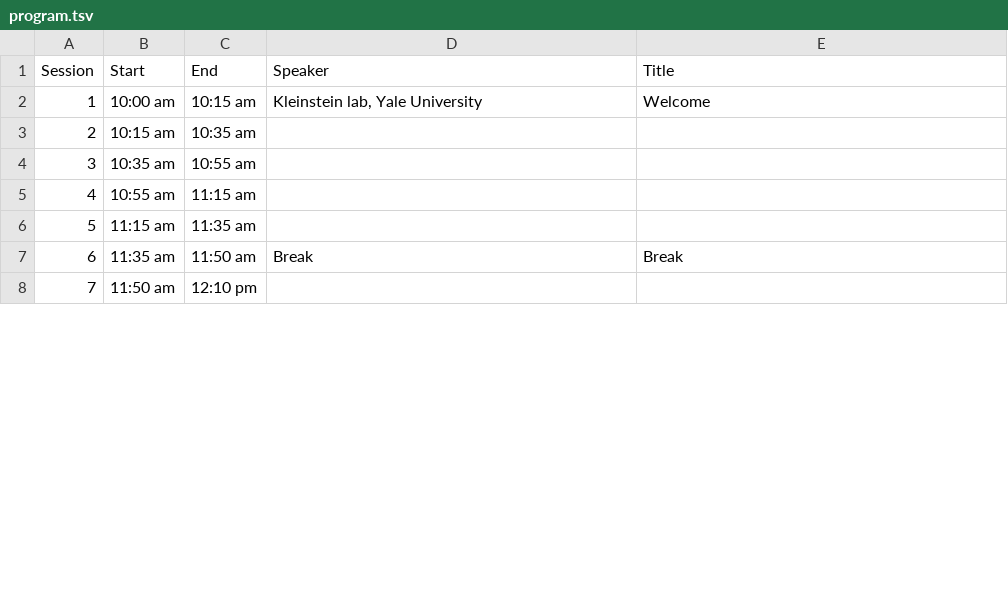
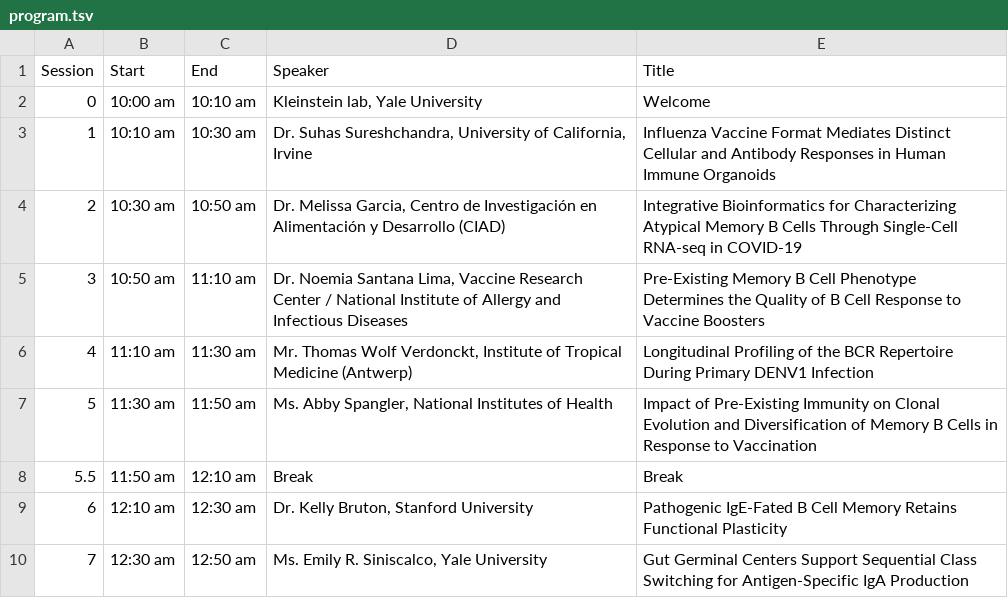
Before and after one commit to immcantation/users-meeting, a TSV file: 2025/static/program.tsv, drawn as a sheet; only a part is shown; the diff covers the shown part only.

Commit message:
updated program

```diff
--- a/2025/static/program.tsv
+++ b/2025/static/program.tsv
@@ -1,8 +1,10 @@
 Session	Start	End	Speaker	Title
-1	10:00 am	10:15 am	Kleinstein lab, Yale University	Welcome
-2	10:15 am	10:35 am		
-3	10:35 am	10:55 am		
-4	10:55 am	11:15 am		
-5	11:15 am	11:35 am		
-6	11:35 am	11:50 am	Break	Break
-7	11:50 am	12:10 pm		
+0	10:00 am	10:10 am	Kleinstein lab, Yale University	Welcome
+1	10:10 am	10:30 am	Dr. Suhas Sureshchandra, University of California, Irvine	Influenza Vaccine Format Mediates Distinct Cellular and Antibody Responses in Human Immune Organoids
+2	10:30 am	10:50 am	Dr. Melissa Garcia, Centro de Investigación en Alimentación y Desarrollo (CIAD)	Integrative Bioinformatics for Characterizing Atypical Memory B Cells Through Single-Cell RNA-seq in COVID-19
+3	10:50 am	11:10 am	Dr. Noemia Santana Lima, Vaccine Research Center / National Institute of Allergy and Infectious Diseases	Pre-Existing Memory B Cell Phenotype Determines the Quality of B Cell Response to Vaccine Boosters
+4	11:10 am	11:30 am	Mr. Thomas Wolf Verdonckt, Institute of Tropical Medicine (Antwerp)	Longitudinal Profiling of the BCR Repertoire During Primary DENV1 Infection
+5	11:30 am	11:50 am	Ms. Abby Spangler, National Institutes of Health	Impact of Pre-Existing Immunity on Clonal Evolution and Diversification of Memory B Cells in Response to Vaccination
+5.5	11:50 am	12:10 am	Break	Break
+6	12:10 am	12:30 am	Dr. Kelly Bruton, Stanford University	Pathogenic IgE-Fated B Cell Memory Retains Functional Plasticity
+7	12:30 am	12:50 am	Ms. Emily R. Siniscalco, Yale University	Gut Germinal Centers Support Sequential Class Switching for Antigen-Specific IgA Production
```
Also changed, not shown: 1 removed row and 12 edited cells elsewhere in this file, static/program.tsv, 2 other files.
